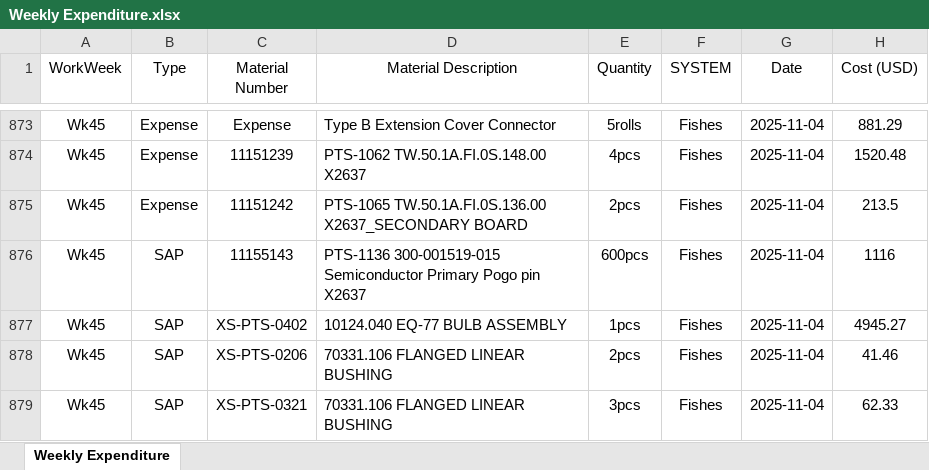
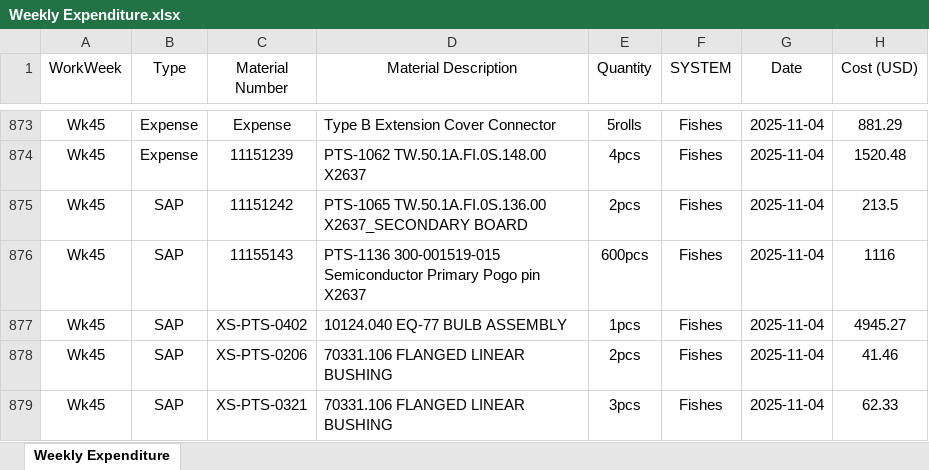
Before and after one commit to azhararkam/weekly-dashboard, an Excel workbook: Weekly Expenditure.xlsx, sheet Weekly Expenditure, drawn as a sheet; only a part is shown, gaps mark what is left out; values as stored, in another font and other column widths than the file's, no borders; the diff covers the shown part only; the diff names each change by its address in the sheet, - before the commit and + after, or states it on an @@ line.

Commit message:
≡ƒôè Weekly data update

```diff
--- a/Weekly Expenditure.xlsx (sheet Weekly Expenditure)
+++ b/Weekly Expenditure.xlsx (sheet Weekly Expenditure)
-B875 (Type): Expense
+B875 (Type): SAP
```
Also changed, not shown: 33 added rows elsewhere in this sheet.
